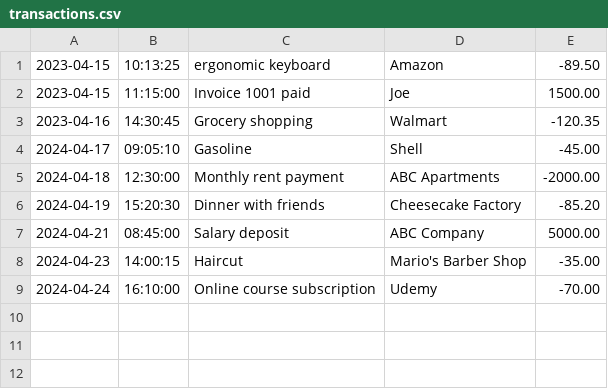
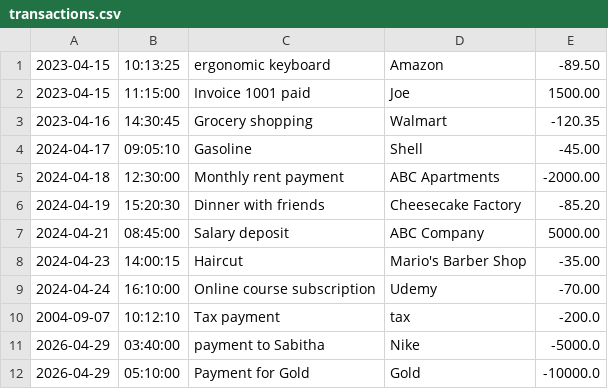
Before and after one commit to 24rohitsamp/financial-tracker, a CSV file: transactions.csv, drawn as a sheet.

```diff
--- a/transactions.csv
+++ b/transactions.csv
@@ -9 +9,4 @@
 2024-04-24|16:10:00|Online course subscription|Udemy|-70.00
+2004-09-07|10:12:10|Tax payment|tax|-200.0
+2026-04-29|03:40:00|payment to Sabitha|Nike|-5000.0
+2026-04-29|05:10:00|Payment for Gold|Gold|-10000.0
```
Also changed, not shown: 1 other file.
